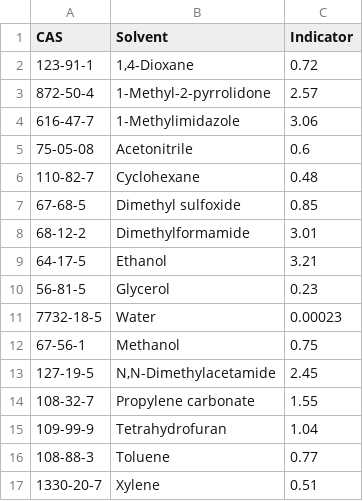
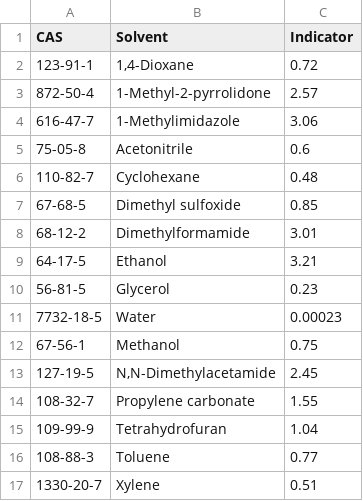
Before and after one commit to xueannafang/hsp_mloc_v2, a CSV file: input_mloc_data.csv, drawn as a sheet.

```diff
--- a/input_mloc_data.csv
+++ b/input_mloc_data.csv
@@ -4,3 +4,3 @@ CAS,Solvent,Indicator
 616-47-7,1-Methylimidazole,3.06
-75-05-08,Acetonitrile,0.6
+75-05-8,Acetonitrile,0.6
 110-82-7,Cyclohexane,0.48
```
Also changed, not shown: 3 other files.
